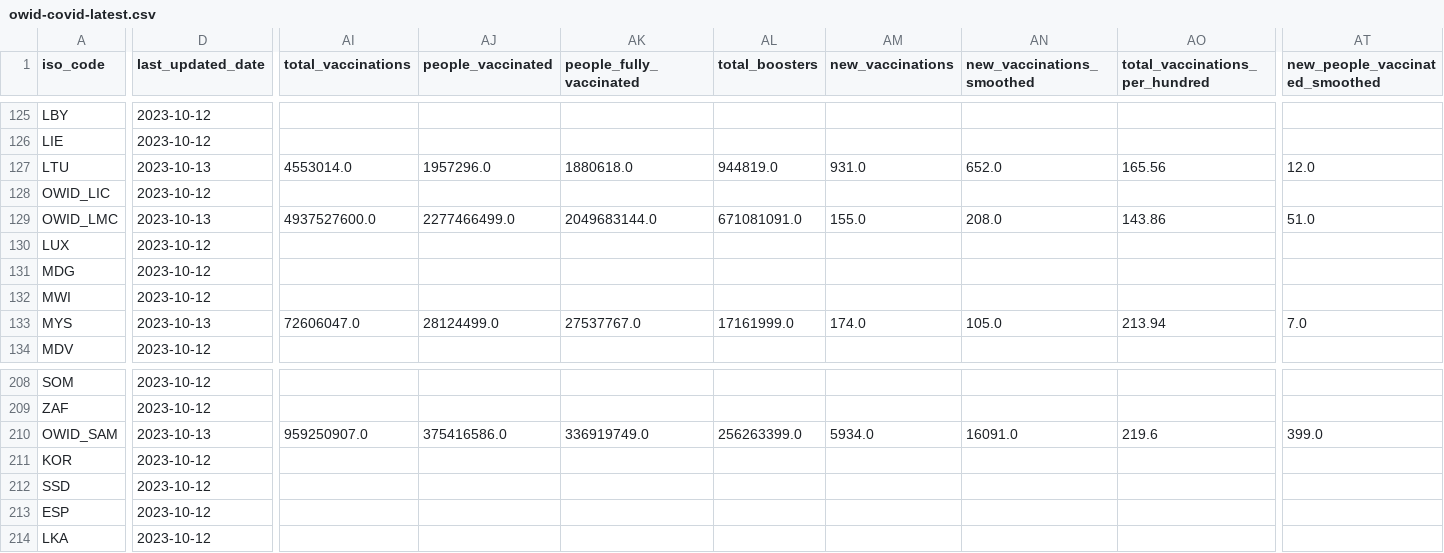
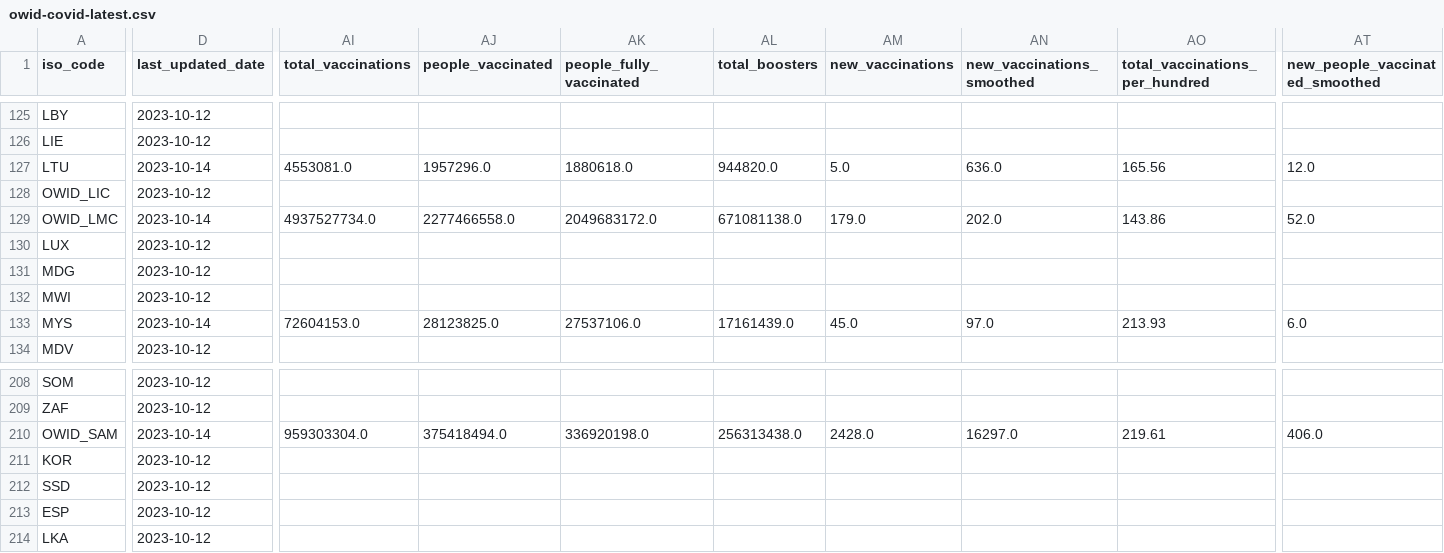
Before and after one commit to spielplatzz/owid-covid-19-data, a CSV file: public/data/latest/owid-covid-latest.csv, drawn as a sheet; only a part is shown, gaps mark what is left out; the diff covers the shown part only; the diff names each change by its address in the sheet, - before the commit and + after, or states it on an @@ line.

Commit message:
data(megafile): automated update

```diff
--- a/public/data/latest/owid-covid-latest.csv
+++ b/public/data/latest/owid-covid-latest.csv
-D127 (last_updated_date): 2023-10-13
+D127 (last_updated_date): 2023-10-14
-AI127 (total_vaccinations): 4553014.0
+AI127 (total_vaccinations): 4553081.0
-AL127 (total_boosters): 944819.0
+AL127 (total_boosters): 944820.0
-AM127 (new_vaccinations): 931.0
+AM127 (new_vaccinations): 5.0
-AN127 (new_vaccinations_smoothed): 652.0
+AN127 (new_vaccinations_smoothed): 636.0
-D129 (last_updated_date): 2023-10-13
+D129 (last_updated_date): 2023-10-14
-AI129 (total_vaccinations): 4937527600.0
+AI129 (total_vaccinations): 4937527734.0
-AJ129 (people_vaccinated): 2277466499.0
+AJ129 (people_vaccinated): 2277466558.0
-AK129 (people_fully_vaccinated): 2049683144.0
+AK129 (people_fully_vaccinated): 2049683172.0
-AL129 (total_boosters): 671081091.0
+AL129 (total_boosters): 671081138.0
-AM129 (new_vaccinations): 155.0
+AM129 (new_vaccinations): 179.0
-AN129 (new_vaccinations_smoothed): 208.0
+AN129 (new_vaccinations_smoothed): 202.0
-AT129 (new_people_vaccinated_smoothed): 51.0
+AT129 (new_people_vaccinated_smoothed): 52.0
-D133 (last_updated_date): 2023-10-13
+D133 (last_updated_date): 2023-10-14
-AI133 (total_vaccinations): 72606047.0
+AI133 (total_vaccinations): 72604153.0
-AJ133 (people_vaccinated): 28124499.0
+AJ133 (people_vaccinated): 28123825.0
-AK133 (people_fully_vaccinated): 27537767.0
+AK133 (people_fully_vaccinated): 27537106.0
-AL133 (total_boosters): 17161999.0
+AL133 (total_boosters): 17161439.0
-AM133 (new_vaccinations): 174.0
+AM133 (new_vaccinations): 45.0
-AN133 (new_vaccinations_smoothed): 105.0
+AN133 (new_vaccinations_smoothed): 97.0
-AO133 (total_vaccinations_per_hundred): 213.94
+AO133 (total_vaccinations_per_hundred): 213.93
-AT133 (new_people_vaccinated_smoothed): 7.0
+AT133 (new_people_vaccinated_smoothed): 6.0
-D210 (last_updated_date): 2023-10-13
+D210 (last_updated_date): 2023-10-14
-AI210 (total_vaccinations): 959250907.0
+AI210 (total_vaccinations): 959303304.0
-AJ210 (people_vaccinated): 375416586.0
+AJ210 (people_vaccinated): 375418494.0
-AK210 (people_fully_vaccinated): 336919749.0
+AK210 (people_fully_vaccinated): 336920198.0
-AL210 (total_boosters): 256263399.0
+AL210 (total_boosters): 256313438.0
-AM210 (new_vaccinations): 5934.0
+AM210 (new_vaccinations): 2428.0
-AN210 (new_vaccinations_smoothed): 16091.0
+AN210 (new_vaccinations_smoothed): 16297.0
-AO210 (total_vaccinations_per_hundred): 219.6
+AO210 (total_vaccinations_per_hundred): 219.61
-AT210 (new_people_vaccinated_smoothed): 399.0
+AT210 (new_people_vaccinated_smoothed): 406.0
```
Also changed, not shown: 100 edited cells elsewhere in this file, 10 other files.
